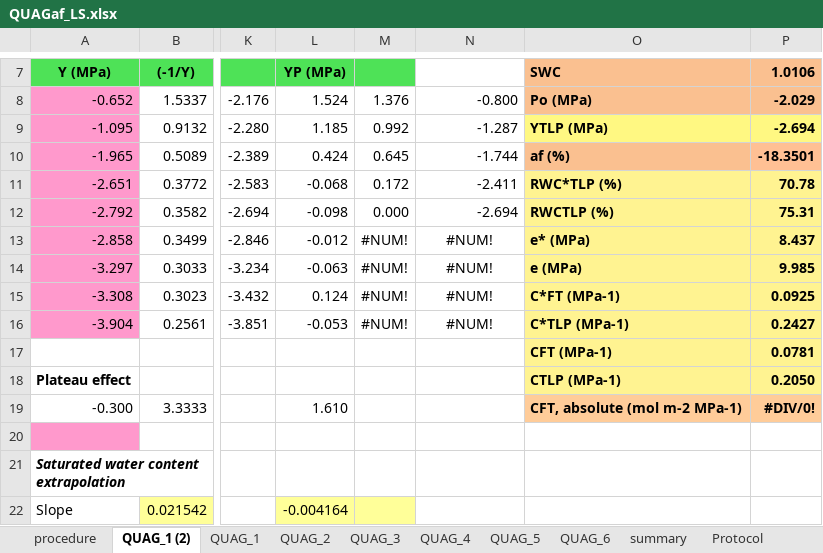
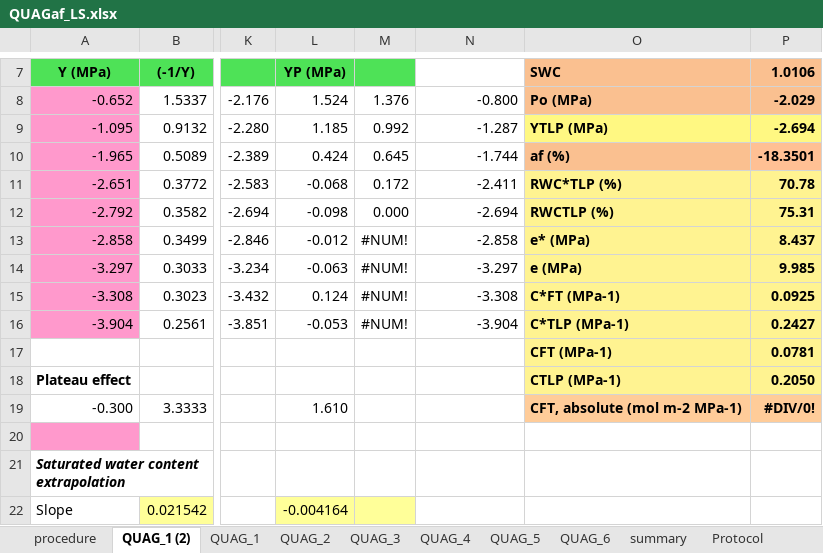
Before and after one commit to brownegm/pvest, an Excel workbook: inst/extdata/QUAGaf_LS.xlsx, sheet QUAG_1 (2), drawn as a sheet; only a part is shown, gaps mark what is left out; values as stored, in another font and other column widths than the file's, no borders; charts and pictures not drawn; the diff names each change by its address in the sheet, - before the commit and + after, or states it on an @@ line.

```diff
--- a/inst/extdata/QUAGaf_LS.xlsx (sheet QUAG_1 (2))
+++ b/inst/extdata/QUAGaf_LS.xlsx (sheet QUAG_1 (2))
-N13: #NUM!
+N13: -2.858
-N13:N16 alignment: center
+N13:N16 alignment: right
-N14: #NUM!
+N14: -3.297
-N15: #NUM!
+N15: -3.308
-N16: #NUM!
+N16: -3.904
```
Also changed, not shown: sheet QUAG_1, charts or pictures, 3 other files.
